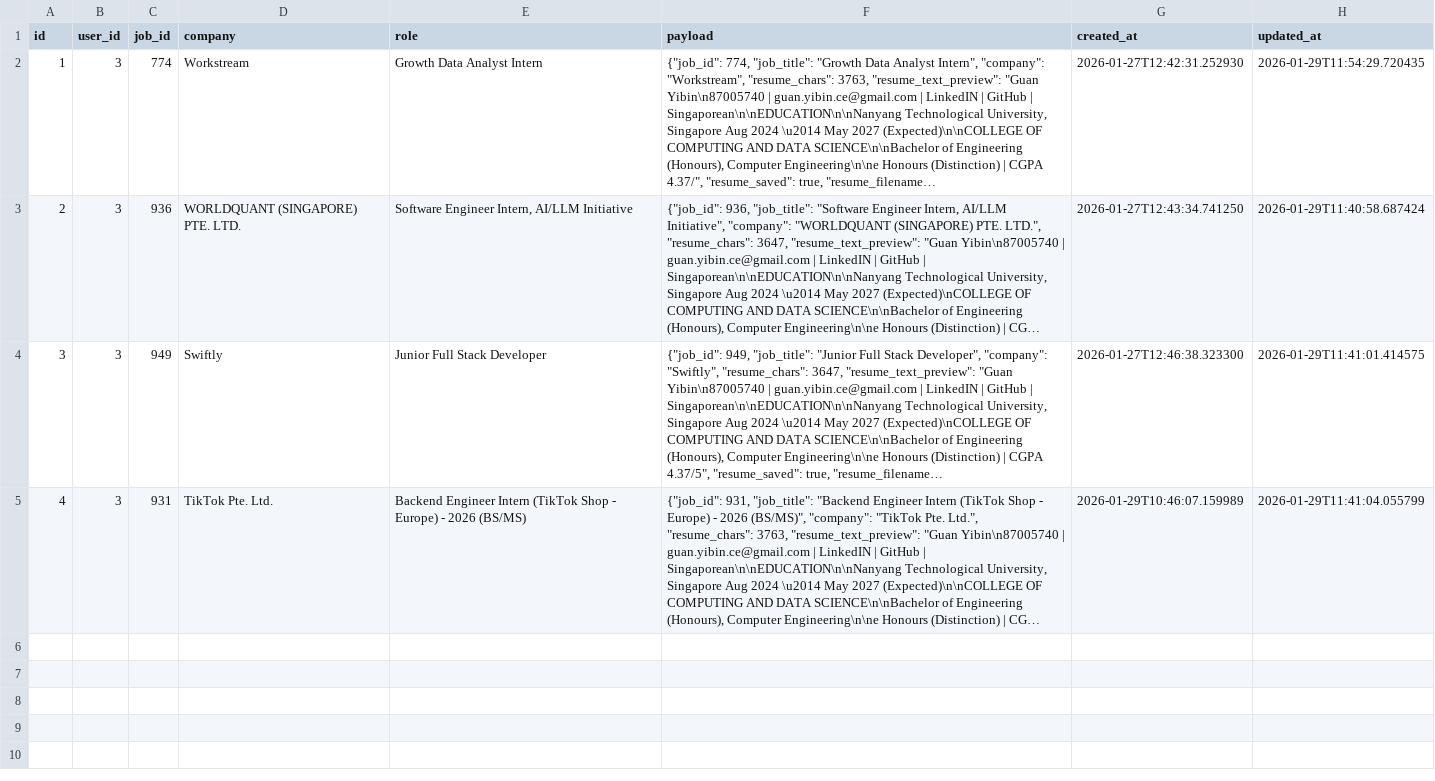
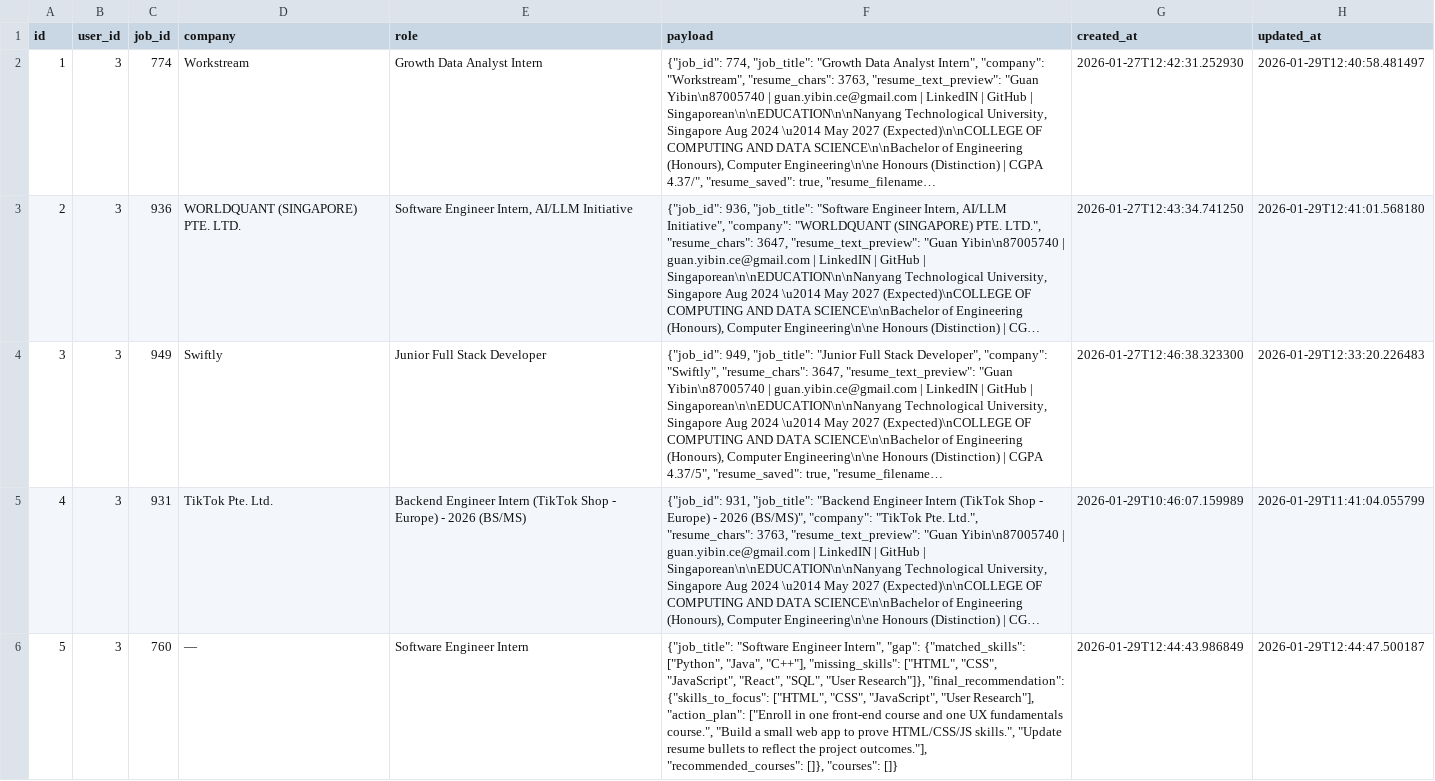
Before and after one commit to Zerius7733/TechFest-2026, a CSV file: csv-db/roadmaps.csv, drawn as a sheet; long unchanged cells end in …; the diff names each change by its address in the sheet, - before the commit and + after, or states it on an @@ line.

```diff
--- a/csv-db/roadmaps.csv
+++ b/csv-db/roadmaps.csv
-H2 (updated_at): 2026-01-29T11:54:29.720435
+H2 (updated_at): 2026-01-29T12:40:58.481497
-H3 (updated_at): 2026-01-29T11:40:58.687424
+H3 (updated_at): 2026-01-29T12:41:01.568180
-H4 (updated_at): 2026-01-29T11:41:01.414575
+H4 (updated_at): 2026-01-29T12:33:20.226483
+row 6: 5 | 3 | 760 | — | Software Engineer Intern | {"job_title": "Software Engineer Intern", "gap": {"matched_skills": ["Python", "Java", "C++"], "missing_skills": ["HTML", "CSS", "JavaScript", "React", "SQL", "User Research"]}, "final_recommendation": {"skills_to_focus": ["HTML", "CSS", "JavaScript", "User Research"], "action_plan": ["Enroll in one front-end course and one UX fundamentals course.", "Build a small web app to prove HTML/CSS/JS skills.", "Update resume bullets to reflect the project outcomes."], "recommended_courses": []}, "courses": []} | 2026-01-29T12:44:43.986849 | 2026-01-29T12:44:47.500187
```
Also changed, not shown: csv-db/applications.csv, 4 other files.
